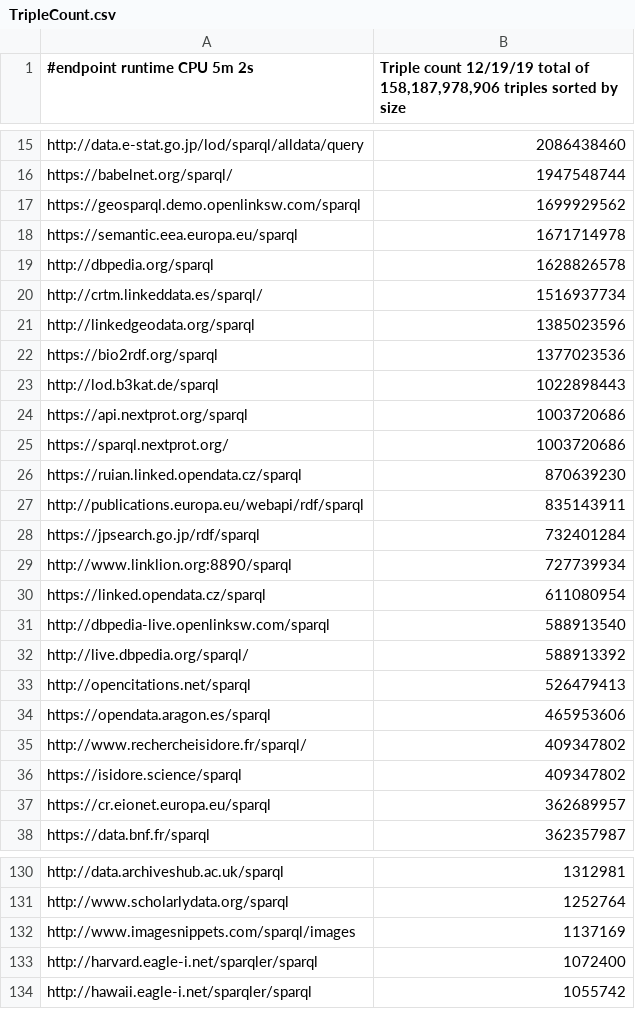
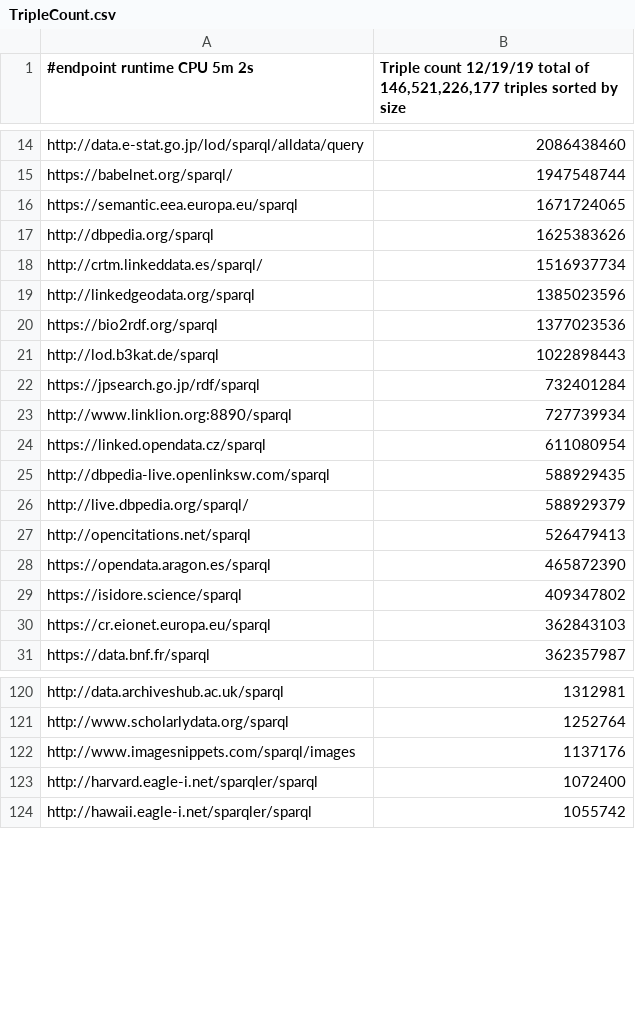
Before and after one commit to neumarcx/sparql, a CSV file: TripleCount.csv, drawn as a sheet; only a part is shown, gaps mark what is left out; the diff covers the shown part only.

Commit message:
Update TripleCount.csv

```diff
--- a/TripleCount.csv
+++ b/TripleCount.csv
@@ -1 +1 @@
-#endpoint runtime CPU 5m 2s, "Triple count 12/19/19  total of 158,187,978,906 triples sorted by size"
+#endpoint runtime CPU 5m 2s, "Triple count 12/19/19  total of 146,521,226,177 triples sorted by size"
@@ -16,5 +15,4 @@ http://data.e-stat.go.jp/lod/sparql/alldata/query,2086438460
 https://babelnet.org/sparql/,1947548744
-https://geosparql.demo.openlinksw.com/sparql,1699929562
-https://semantic.eea.europa.eu/sparql,1671714978
-http://dbpedia.org/sparql,1628826578
+https://semantic.eea.europa.eu/sparql,1671724065
+http://dbpedia.org/sparql,1625383626
 http://crtm.linkeddata.es/sparql/,1516937734
@@ -23,6 +21,2 @@ https://bio2rdf.org/sparql,1377023536
 http://lod.b3kat.de/sparql,1022898443
-https://api.nextprot.org/sparql,1003720686
-https://sparql.nextprot.org/,1003720686
-https://ruian.linked.opendata.cz/sparql,870639230
-http://publications.europa.eu/webapi/rdf/sparql,835143911
 https://jpsearch.go.jp/rdf/sparql,732401284
@@ -30,9 +24,8 @@ http://www.linklion.org:8890/sparql,727739934
 https://linked.opendata.cz/sparql,611080954
-http://dbpedia-live.openlinksw.com/sparql,588913540
-http://live.dbpedia.org/sparql/,588913392
+http://dbpedia-live.openlinksw.com/sparql,588929435
+http://live.dbpedia.org/sparql/,588929379
 http://opencitations.net/sparql,526479413
-https://opendata.aragon.es/sparql,465953606
-http://www.rechercheisidore.fr/sparql/,409347802
+https://opendata.aragon.es/sparql,465872390
 https://isidore.science/sparql,409347802
-https://cr.eionet.europa.eu/sparql,362689957
+https://cr.eionet.europa.eu/sparql,362843103
 https://data.bnf.fr/sparql,362357987
@@ -131,3 +121,3 @@ http://data.archiveshub.ac.uk/sparql,1312981
 http://www.scholarlydata.org/sparql,1252764
-http://www.imagesnippets.com/sparql/images,1137169
+http://www.imagesnippets.com/sparql/images,1137176
 http://harvard.eagle-i.net/sparqler/sparql,1072400
```
Also changed, not shown: 1 added row, 5 removed rows and 19 edited cells elsewhere in this file.
